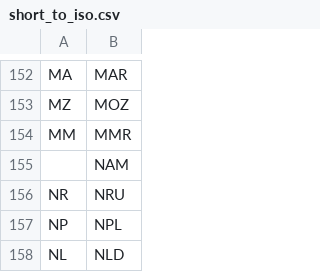
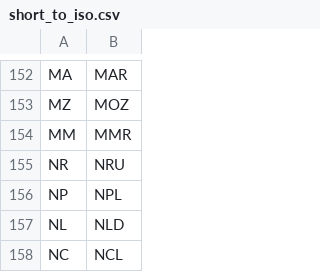
Before and after one commit to ovelixasterix/greek_project, a CSV file: short_to_iso.csv, drawn as a sheet; only a part is shown, gaps mark what is left out; the shorter side is filled out with more unchanged rows.

Commit message:
Update short_to_iso.csv

```diff
--- a/short_to_iso.csv
+++ b/short_to_iso.csv
@@ -154,3 +154,2 @@ MZ,MOZ
 MM,MMR
-,NAM
 NR,NRU
```
